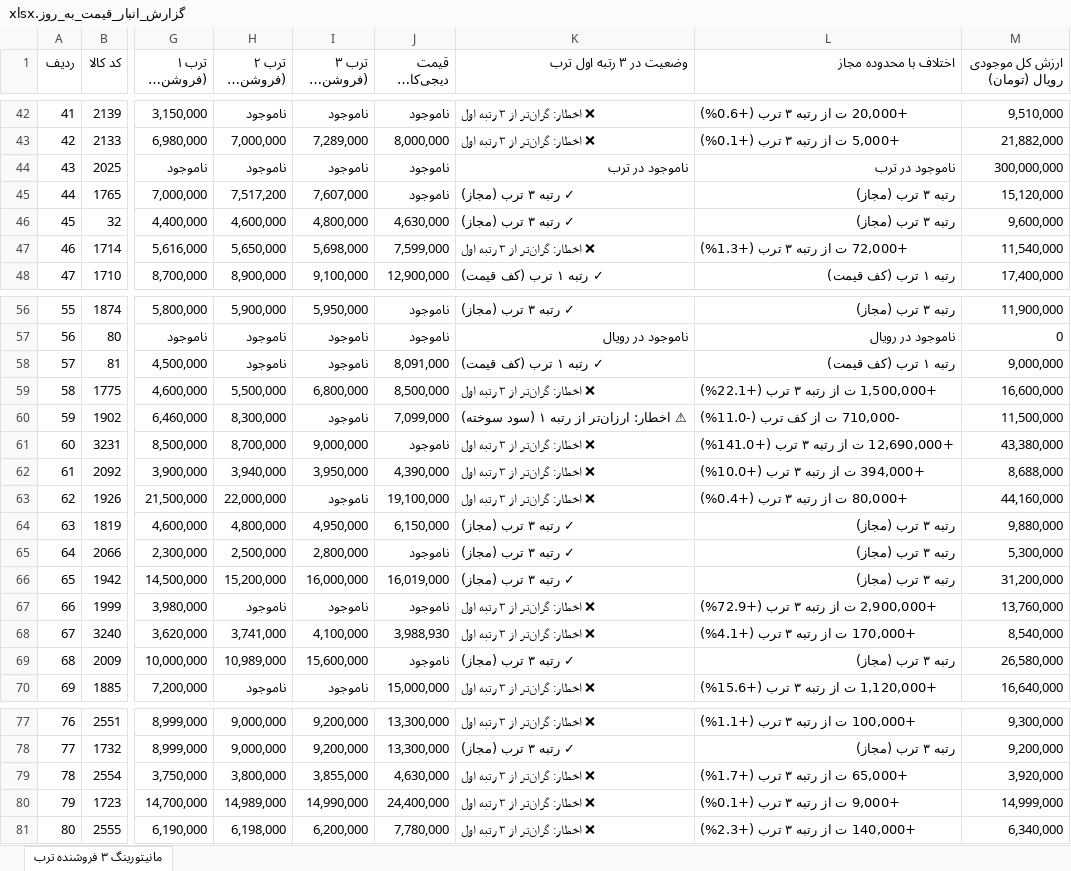
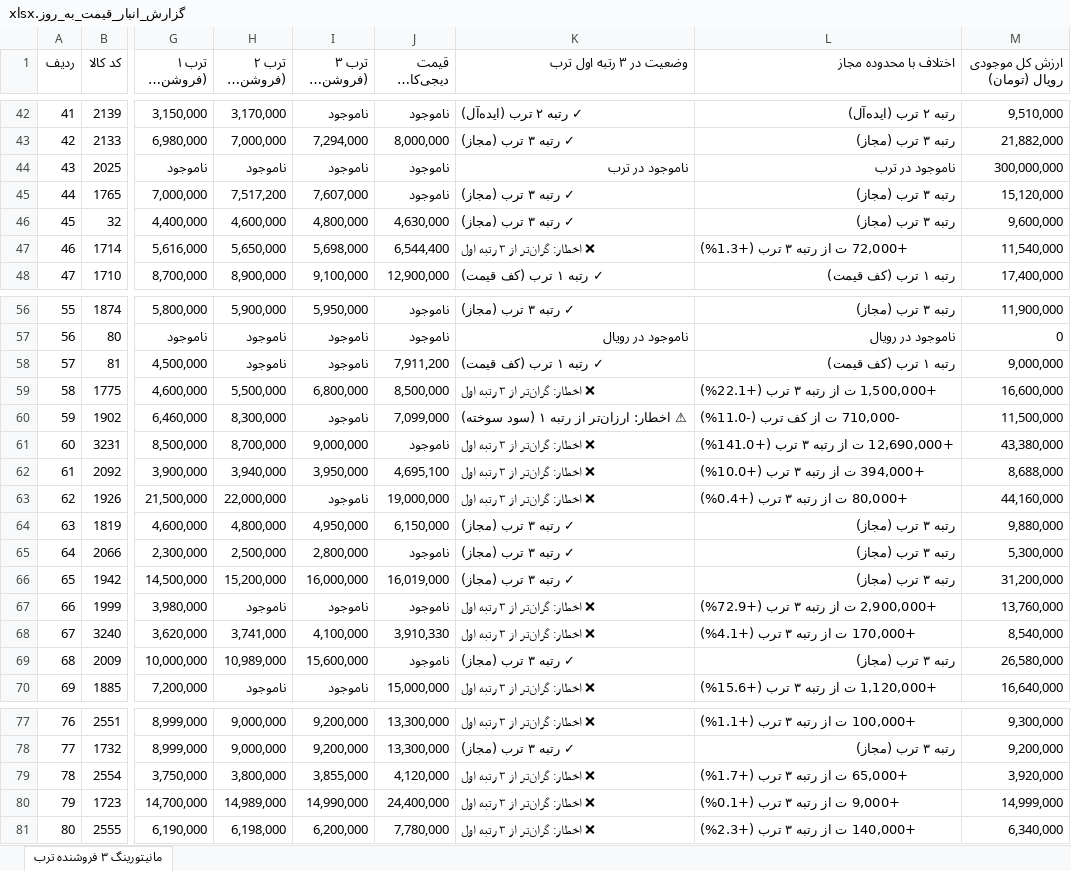
Before and after one commit to pouria-maleki/price-monitor, an Excel workbook: data/گزارش_انبار_قیمت_به_روز.xlsx, sheet مانیتورینگ ۳ فروشنده ترب, drawn as a sheet; only a part is shown, gaps mark what is left out; long unchanged cells end in …; values as stored, in another font and other column widths than the file's, no cell formats; the diff covers the shown part only; the diff names each change by its address in the sheet, - before the commit and + after, or states it on an @@ line.

```diff
--- a/data/گزارش_انبار_قیمت_به_روز.xlsx (sheet مانیتورینگ ۳ فروشنده ترب)
+++ b/data/گزارش_انبار_قیمت_به_روز.xlsx (sheet مانیتورینگ ۳ فروشنده ترب)
-H42 (ترب ۲ (فروشنده دوم)): ناموجود
+H42 (ترب ۲ (فروشنده دوم)): 3,170,000
-K42 (وضعیت در ۳ رتبه اول ترب): ❌ اخطار: گران‌تر از ۳ رتبه اول
+K42 (وضعیت در ۳ رتبه اول ترب): ✓ رتبه ۲ ترب (ایده‌آل)
-L42 (اختلاف با محدوده مجاز): +20,000 ت از رتبه ۳ ترب (+0.6%)
+L42 (اختلاف با محدوده مجاز): رتبه ۲ ترب (ایده‌آل)
-I43 (ترب ۳ (فروشنده سوم)): 7,289,000
+I43 (ترب ۳ (فروشنده سوم)): 7,294,000
-K43 (وضعیت در ۳ رتبه اول ترب): ❌ اخطار: گران‌تر از ۳ رتبه اول
+K43 (وضعیت در ۳ رتبه اول ترب): ✓ رتبه ۳ ترب (مجاز)
-L43 (اختلاف با محدوده مجاز): +5,000 ت از رتبه ۳ ترب (+0.1%)
+L43 (اختلاف با محدوده مجاز): رتبه ۳ ترب (مجاز)
-J47 (قیمت دیجی‌کالا (تومان)): 7,599,000
+J47 (قیمت دیجی‌کالا (تومان)): 6,544,400
-J58 (قیمت دیجی‌کالا (تومان)): 8,091,000
+J58 (قیمت دیجی‌کالا (تومان)): 7,911,200
-J62 (قیمت دیجی‌کالا (تومان)): 4,390,000
+J62 (قیمت دیجی‌کالا (تومان)): 4,695,100
-J63 (قیمت دیجی‌کالا (تومان)): 19,100,000
+J63 (قیمت دیجی‌کالا (تومان)): 19,000,000
-J68 (قیمت دیجی‌کالا (تومان)): 3,988,930
+J68 (قیمت دیجی‌کالا (تومان)): 3,910,330
-J79 (قیمت دیجی‌کالا (تومان)): 4,630,000
+J79 (قیمت دیجی‌کالا (تومان)): 4,120,000
```
Also changed, not shown: 64 edited cells elsewhere in this sheet, cell formats, frontend/public/data/گزارش_انبار_قیمت_به_روز.xlsx, گزارش_انبار_قیمت_به_روز.xlsx, 4 other files.
